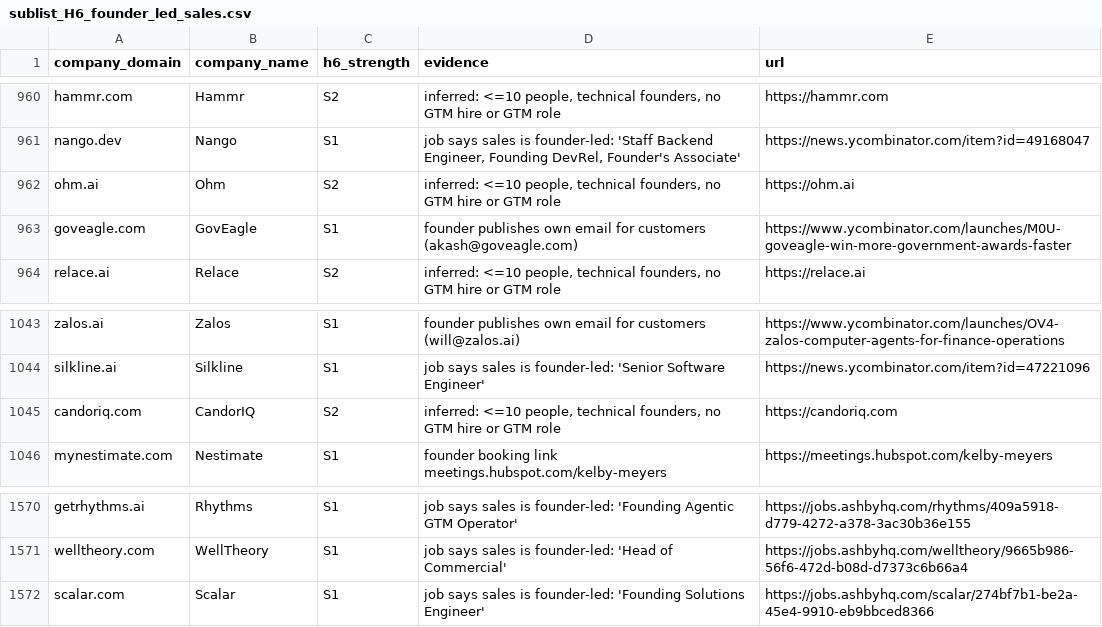
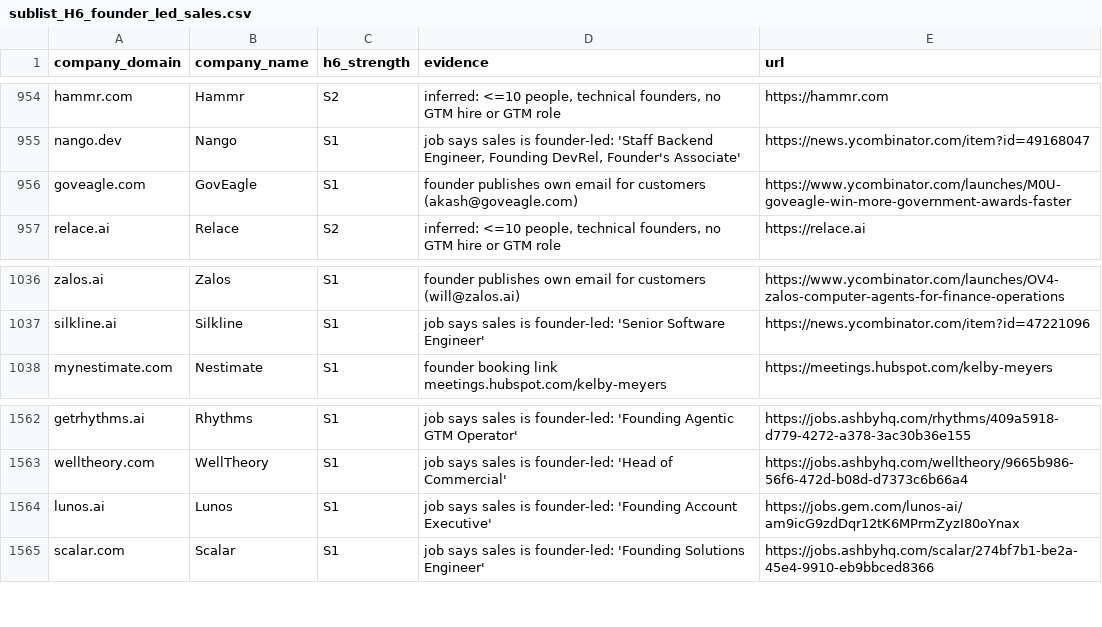
Before and after one commit to abhinay7070/Full-stack-Distribution, a CSV file: sublists/sublist_H6_founder_led_sales.csv, drawn as a sheet; only a part is shown, gaps mark what is left out; removed rows and columns are numbered as before the commit, all else as after; the diff covers the shown part only; the diff names each change by its address in the sheet, - before the commit and + after, or states it on an @@ line.

```diff
--- a/sublists/sublist_H6_founder_led_sales.csv
+++ b/sublists/sublist_H6_founder_led_sales.csv
-row 962: ohm.ai | Ohm | S2 | inferred: <=10 people, technical founders, no GTM hire or GTM role | https://ohm.ai
-row 1045: candoriq.com | CandorIQ | S2 | inferred: <=10 people, technical founders, no GTM hire or GTM role | https://candoriq.com
+row 1564: lunos.ai | Lunos | S1 | job says sales is founder-led: 'Founding Account Executive' | https://jobs.gem.com/lunos-ai/am9icG9zdDqr12tK6MPrmZyzI80oYnax
```
Also changed, not shown: 4 added rows and 6 removed rows elsewhere in this file, sublists/sublist_H3_expanded.csv, sublists/sublist_H4_launch_decay.csv, 3 other files.
